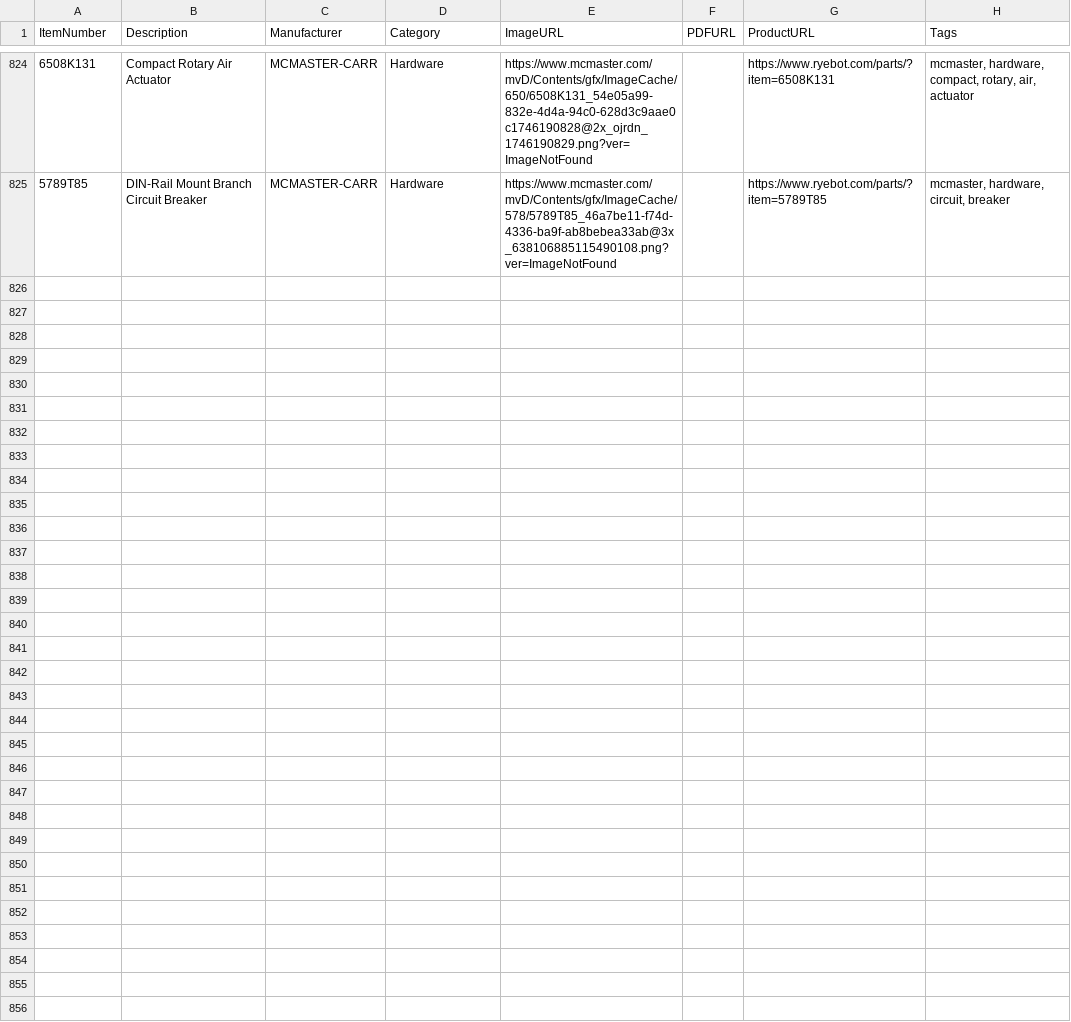
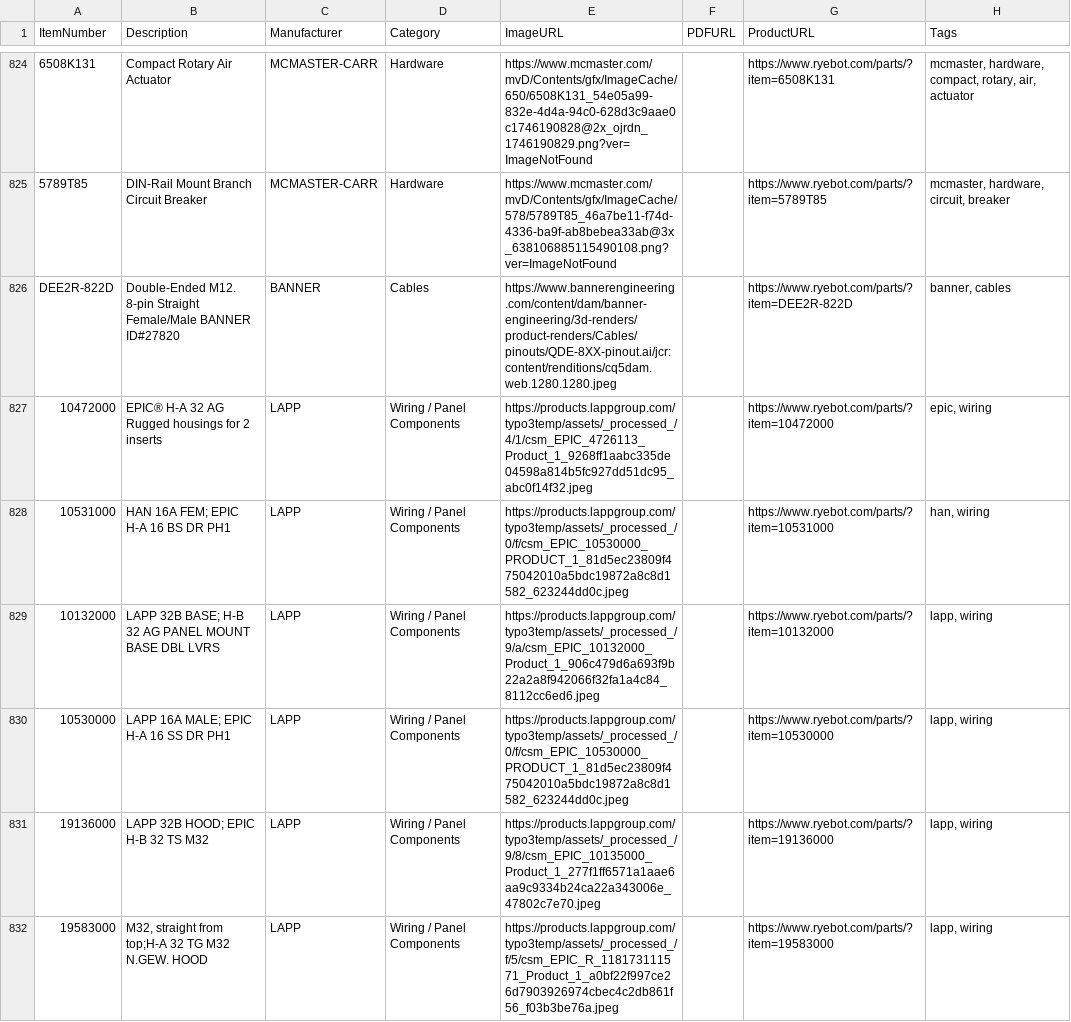
Before and after one commit to ryedesign/spare-parts-assets, a CSV file: spare-parts.csv, drawn as a sheet; only a part is shown, gaps mark what is left out; the diff covers the shown part only; the diff names each change by its address in the sheet, - before the commit and + after, or states it on an @@ line.

Commit message:
Add new parts, images, and PDFs

```diff
--- a/spare-parts.csv
+++ b/spare-parts.csv
+row 826: DEE2R-822D | Double-Ended M12. 8-pin Straight Female/Male BANNER ID#27820 | BANNER | Cables | https://www.bannerengineering.com/content/dam/banner-engineering/3d-renders/product-renders/Cables/pinouts/QDE-8XX-pinout.ai/jcr:content/renditions/cq5dam.web.1280.1280.jpeg |  | https://www.ryebot.com/parts/?item=DEE2R-822D | banner, cables
+row 827: 10472000 | EPIC® H-A 32 AG Rugged housings for 2 inserts | LAPP | Wiring / Panel Components | https://products.lappgroup.com/typo3temp/assets/_processed_/4/1/csm_EPIC_4726113_Product_1_9268ff1aabc335de04598a814b5fc927dd51dc95_abc0f14f32.jpeg |  | https://www.ryebot.com/parts/?item=10472000 | epic, wiring
+row 828: 10531000 | HAN 16A FEM; EPIC H-A 16 BS DR PH1 | LAPP | Wiring / Panel Components | https://products.lappgroup.com/typo3temp/assets/_processed_/0/f/csm_EPIC_10530000_PRODUCT_1_81d5ec23809f475042010a5bdc19872a8c8d1582_623244dd0c.jpeg |  | https://www.ryebot.com/parts/?item=10531000 | han, wiring
+row 829: 10132000 | LAPP 32B BASE; H-B 32 AG PANEL MOUNT BASE DBL LVRS | LAPP | Wiring / Panel Components | https://products.lappgroup.com/typo3temp/assets/_processed_/9/a/csm_EPIC_10132000_Product_1_906c479d6a693f9b22a2a8f942066f32fa1a4c84_8112cc6ed6.jpeg |  | https://www.ryebot.com/parts/?item=10132000 | lapp, wiring
+row 830: 10530000 | LAPP 16A MALE; EPIC H-A 16 SS DR PH1 | LAPP | Wiring / Panel Components | https://products.lappgroup.com/typo3temp/assets/_processed_/0/f/csm_EPIC_10530000_PRODUCT_1_81d5ec23809f475042010a5bdc19872a8c8d1582_623244dd0c.jpeg |  | https://www.ryebot.com/parts/?item=10530000 | lapp, wiring
+row 831: 19136000 | LAPP 32B HOOD; EPIC H-B 32 TS M32 | LAPP | Wiring / Panel Components | https://products.lappgroup.com/typo3temp/assets/_processed_/9/8/csm_EPIC_10135000_Product_1_277f1ff6571a1aae6aa9c9334b24ca22a343006e_47802c7e70.jpeg |  | https://www.ryebot.com/parts/?item=19136000 | lapp, wiring
+row 832: 19583000 | M32, straight from top;H-A 32 TG M32 N.GEW. HOOD | LAPP | Wiring / Panel Components | https://products.lappgroup.com/typo3temp/assets/_processed_/f/5/csm_EPIC_R_118173111571_Product_1_a0bf22f997ce26d7903926974cbec4c2db861f56_f03b3be76a.jpeg |  | https://www.ryebot.com/parts/?item=19583000 | lapp, wiring
```
Also changed, not shown: 6 added rows elsewhere in this file.
